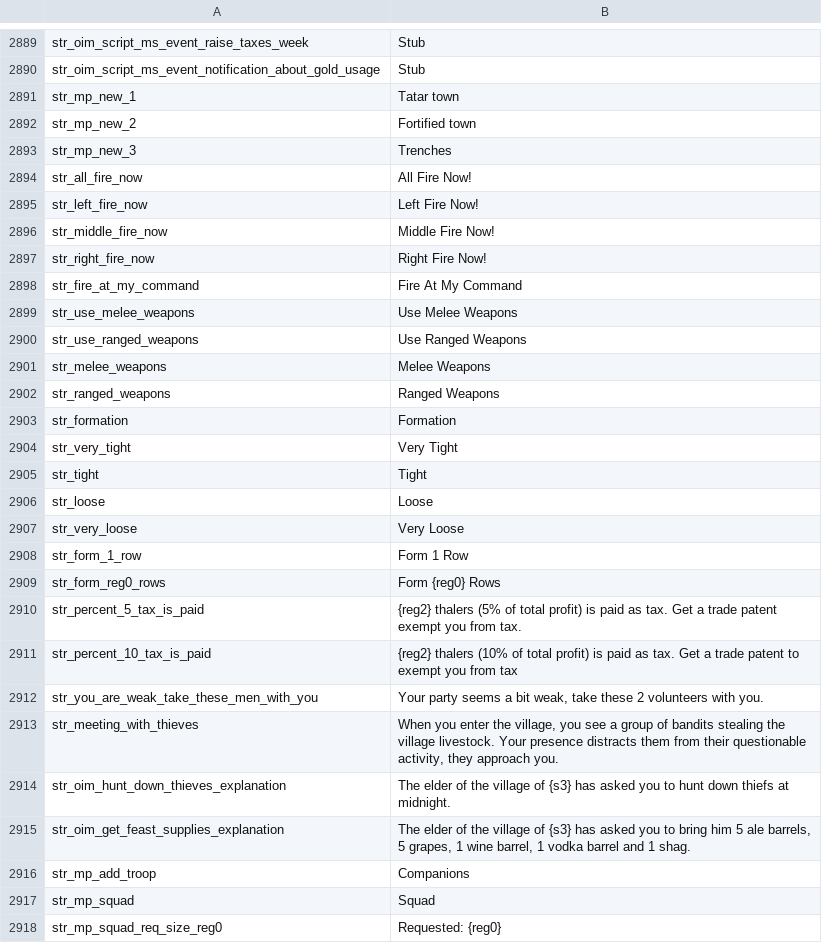
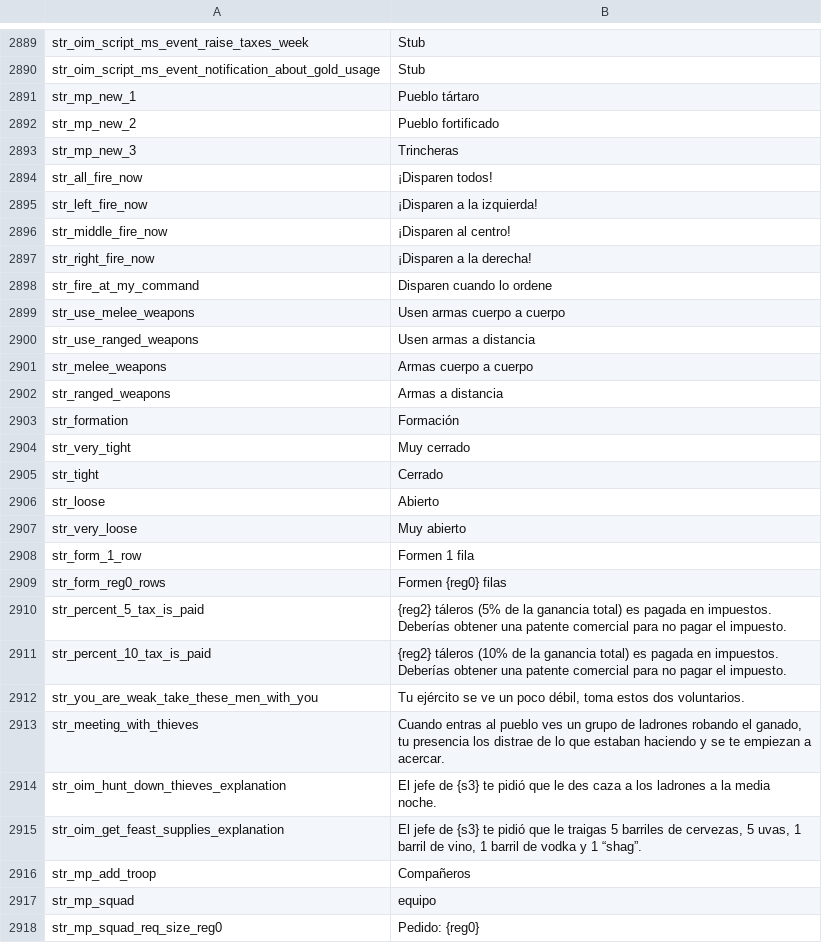
Before and after one commit to EldarFara/BetweenEmpires, a CSV file: languages/es/game_strings.csv, drawn as a sheet; only a part is shown, gaps mark what is left out; the diff covers the shown part only.

Commit message:
Spanish Translation - Some updates.

```diff
--- a/languages/es/game_strings.csv
+++ b/languages/es/game_strings.csv
@@ -2890,29 +2890,29 @@ str_oim_script_ms_event_raise_taxes_week|Stub
 str_oim_script_ms_event_notification_about_gold_usage|Stub
-str_mp_new_1|Tatar town
-str_mp_new_2|Fortified town
-str_mp_new_3|Trenches
-str_all_fire_now|All Fire Now!
-str_left_fire_now|Left Fire Now!
-str_middle_fire_now|Middle Fire Now!
-str_right_fire_now|Right Fire Now!
-str_fire_at_my_command|Fire At My Command
-str_use_melee_weapons|Use Melee Weapons
-str_use_ranged_weapons|Use Ranged Weapons
-str_melee_weapons|Melee Weapons
-str_ranged_weapons|Ranged Weapons
-str_formation|Formation
-str_very_tight|Very Tight
-str_tight|Tight
-str_loose|Loose
-str_very_loose|Very Loose
-str_form_1_row|Form 1 Row
-str_form_reg0_rows|Form {reg0} Rows
-str_percent_5_tax_is_paid|{reg2} thalers (5% of total profit) is paid as tax. Get a trade patent exempt you from tax.
-str_percent_10_tax_is_paid|{reg2} thalers (10% of total profit) is paid as tax. Get a trade patent to exempt you from tax
-str_you_are_weak_take_these_men_with_you|Your party seems a bit weak, take these 2 volunteers with you.
-str_meeting_with_thieves|When you enter the village, you see a group of bandits stealing the village livestock. Your presence distracts them from their questionable activity, they approach you.
-str_oim_hunt_down_thieves_explanation|The elder of the village of {s3} has asked you to hunt down thiefs at midnight.
-str_oim_get_feast_supplies_explanation|The elder of the village of {s3} has asked you to bring him 5 ale barrels, 5 grapes, 1 wine barrel, 1 vodka barrel and 1 shag.
-str_mp_add_troop|Companions
-str_mp_squad|Squad
-str_mp_squad_req_size_reg0|Requested: {reg0}
+str_mp_new_1|Pueblo tártaro
+str_mp_new_2|Pueblo fortificado
+str_mp_new_3|Trincheras
+str_all_fire_now|¡Disparen todos!
+str_left_fire_now|¡Disparen a la izquierda!
+str_middle_fire_now|¡Disparen al centro!
+str_right_fire_now|¡Disparen a la derecha!
+str_fire_at_my_command|Disparen cuando lo ordene
+str_use_melee_weapons|Usen armas cuerpo a cuerpo
+str_use_ranged_weapons|Usen armas a distancia
+str_melee_weapons|Armas cuerpo a cuerpo
+str_ranged_weapons|Armas a distancia
+str_formation|Formación
+str_very_tight|Muy cerrado
+str_tight|Cerrado
+str_loose|Abierto
+str_very_loose|Muy abierto
+str_form_1_row|Formen 1 fila
+str_form_reg0_rows|Formen {reg0} filas
+str_percent_5_tax_is_paid|{reg2} táleros (5% de la ganancia total) es pagada en impuestos. Deberías obtener una patente comercial para no pagar el impuesto.
+str_percent_10_tax_is_paid|{reg2} táleros (10% de la ganancia total) es pagada en impuestos. Deberías obtener una patente comercial para no pagar el impuesto.
+str_you_are_weak_take_these_men_with_you|Tu ejército se ve un poco débil, toma estos dos voluntarios.
+str_meeting_with_thieves|Cuando entras al pueblo ves un grupo de ladrones robando el ganado, tu presencia los distrae de lo que estaban haciendo y se te empiezan a acercar.
+str_oim_hunt_down_thieves_explanation|El jefe de {s3} te pidió que le des caza a los ladrones a la media noche.
+str_oim_get_feast_supplies_explanation|El jefe de {s3} te pidió que le traigas 5 barriles de cervezas, 5 uvas, 1 barril de vino, 1 barril de vodka y 1 “shag”.
+str_mp_add_troop|Compañeros
+str_mp_squad|equipo
+str_mp_squad_req_size_reg0|Pedido: {reg0}
```
Also changed, not shown: 75 edited cells elsewhere in this file, languages/es/game_menus.csv, languages/es/info_pages.csv.
